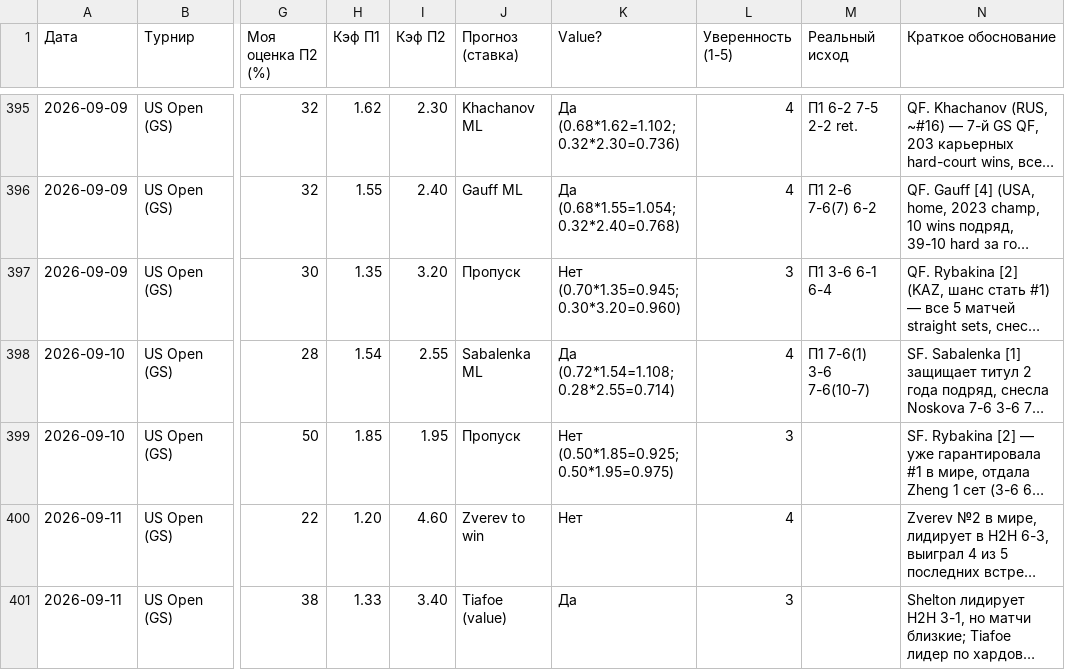
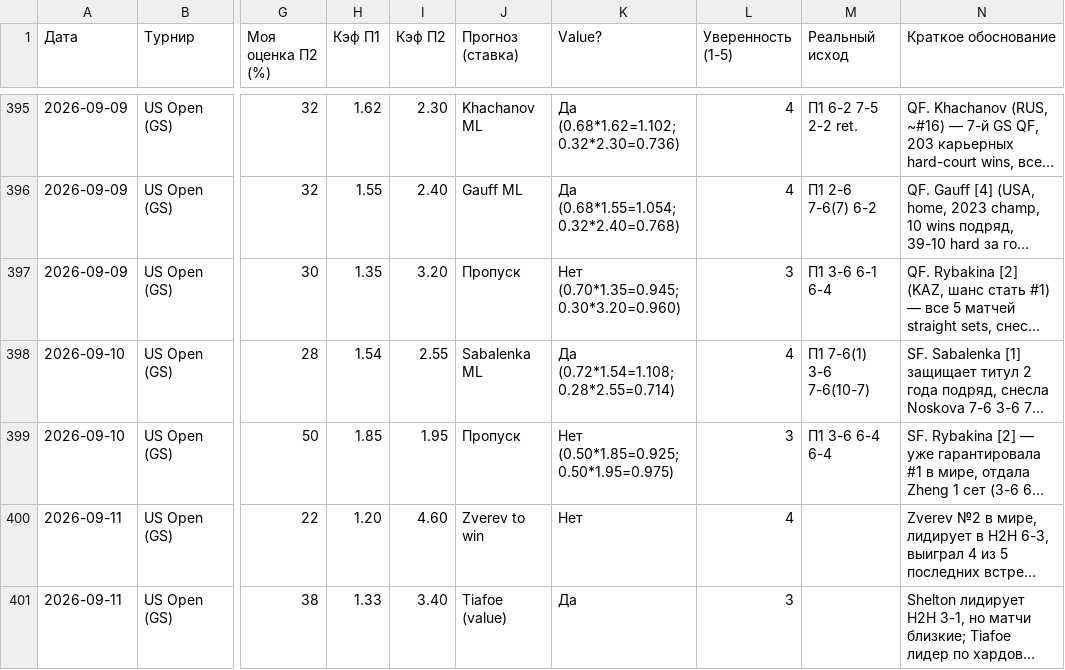
Before and after one commit to YlianPaulouskiy/Tennis-Statistics, a CSV file: data/tennis.csv, drawn as a sheet; only a part is shown, gaps mark what is left out; long unchanged cells end in …; the diff covers the shown part only; the diff names each change by its address in the sheet, - before the commit and + after, or states it on an @@ line.

Commit message:
Tennis analysis 2026-09-12

```diff
--- a/data/tennis.csv
+++ b/data/tennis.csv
-M399 (Реальный исход): (empty)
+M399 (Реальный исход): П1 3-6 6-4 6-4
```
Also changed, not shown: 1 added row elsewhere in this file.
